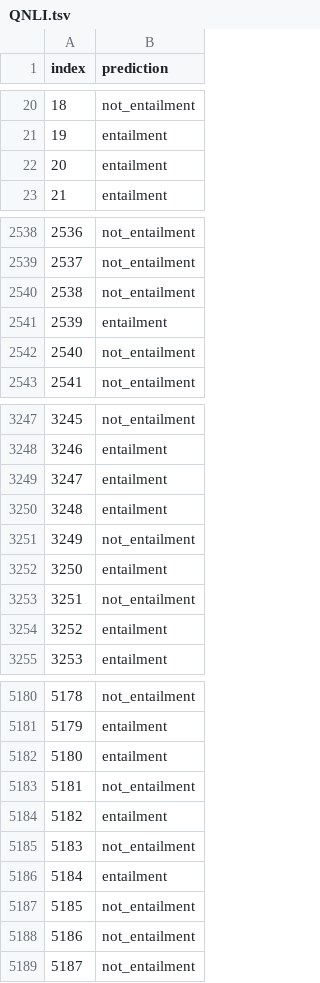
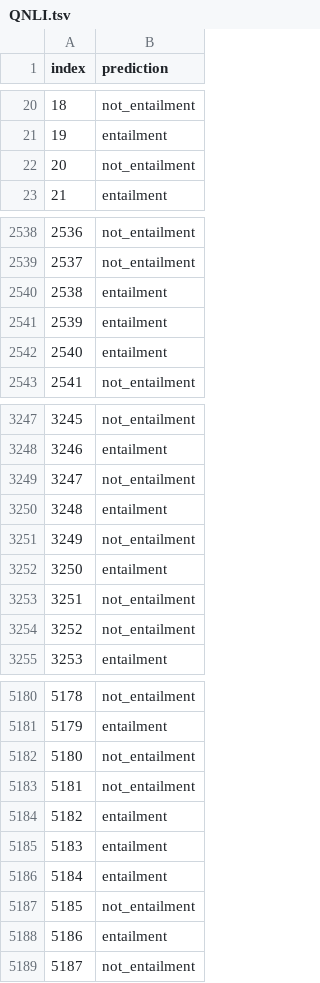
Before and after one commit to shinshiner/Question-NLI, a TSV file: submission/QNLI.tsv, drawn as a sheet; only a part is shown, gaps mark what is left out; the diff covers the shown part only.

```diff
--- a/submission/QNLI.tsv
+++ b/submission/QNLI.tsv
@@ -21,3 +21,3 @@ index	prediction
 19	entailment
-20	entailment
+20	not_entailment
 21	entailment
@@ -2539,5 +2539,5 @@ index	prediction
 2537	not_entailment
-2538	not_entailment
+2538	entailment
 2539	entailment
-2540	not_entailment
+2540	entailment
 2541	not_entailment
@@ -3248,3 +3248,3 @@ index	prediction
 3246	entailment
-3247	entailment
+3247	not_entailment
 3248	entailment
@@ -3253,3 +3253,3 @@ index	prediction
 3251	not_entailment
-3252	entailment
+3252	not_entailment
 3253	entailment
@@ -5181,9 +5181,9 @@ index	prediction
 5179	entailment
-5180	entailment
+5180	not_entailment
 5181	not_entailment
 5182	entailment
-5183	not_entailment
+5183	entailment
 5184	entailment
 5185	not_entailment
-5186	not_entailment
+5186	entailment
 5187	not_entailment
```
Also changed, not shown: 75 edited cells elsewhere in this file, 3 other files.
